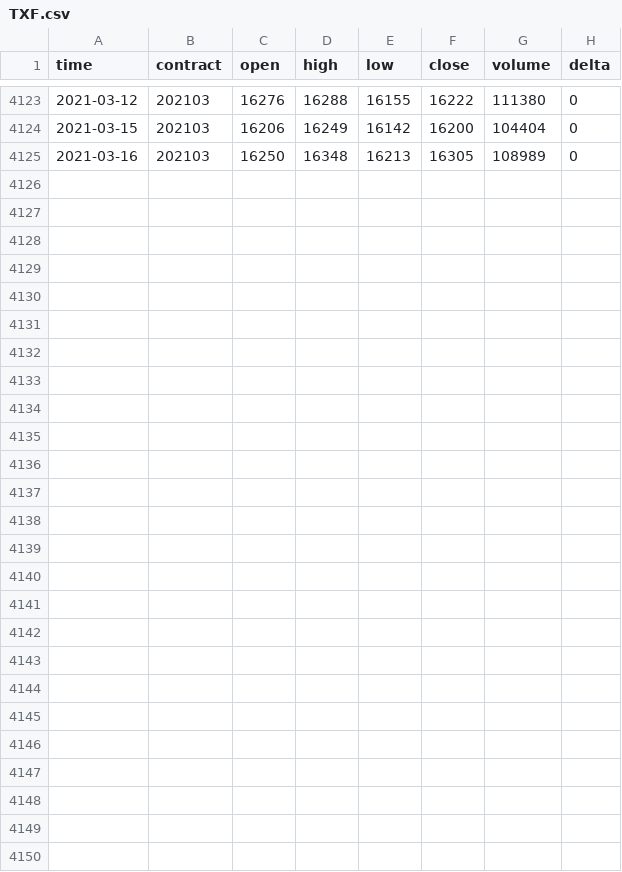
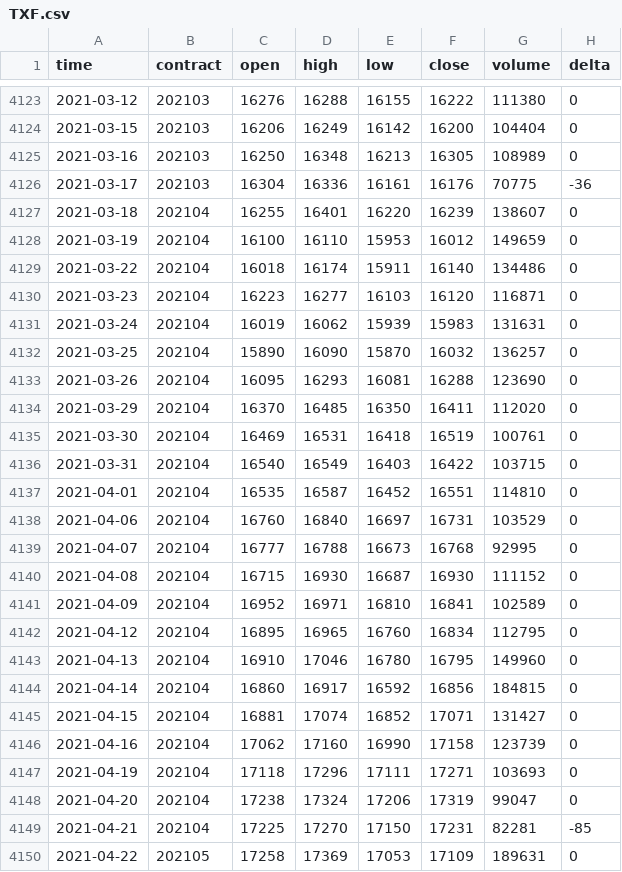
Before and after one commit to TonyTTTTT/SE2021-Group4-TradingPlatform, a CSV file: input-data/TXF.csv, drawn as a sheet; only a part is shown, gaps mark what is left out.

Commit message:
update TXF

```diff
--- a/input-data/TXF.csv
+++ b/input-data/TXF.csv
@@ -4125 +4125,26 @@ time,contract,open,high,low,close,volume,delta
 2021-03-16,202103,16250,16348,16213,16305,108989,0
+2021-03-17,202103,16304,16336,16161,16176,70775,-36
+2021-03-18,202104,16255,16401,16220,16239,138607,0
+2021-03-19,202104,16100,16110,15953,16012,149659,0
+2021-03-22,202104,16018,16174,15911,16140,134486,0
+2021-03-23,202104,16223,16277,16103,16120,116871,0
+2021-03-24,202104,16019,16062,15939,15983,131631,0
+2021-03-25,202104,15890,16090,15870,16032,136257,0
+2021-03-26,202104,16095,16293,16081,16288,123690,0
+2021-03-29,202104,16370,16485,16350,16411,112020,0
+2021-03-30,202104,16469,16531,16418,16519,100761,0
+2021-03-31,202104,16540,16549,16403,16422,103715,0
+2021-04-01,202104,16535,16587,16452,16551,114810,0
+2021-04-06,202104,16760,16840,16697,16731,103529,0
+2021-04-07,202104,16777,16788,16673,16768,92995,0
+2021-04-08,202104,16715,16930,16687,16930,111152,0
+2021-04-09,202104,16952,16971,16810,16841,102589,0
+2021-04-12,202104,16895,16965,16760,16834,112795,0
+2021-04-13,202104,16910,17046,16780,16795,149960,0
+2021-04-14,202104,16860,16917,16592,16856,184815,0
+2021-04-15,202104,16881,17074,16852,17071,131427,0
+2021-04-16,202104,17062,17160,16990,17158,123739,0
+2021-04-19,202104,17118,17296,17111,17271,103693,0
+2021-04-20,202104,17238,17324,17206,17319,99047,0
+2021-04-21,202104,17225,17270,17150,17231,82281,-85
+2021-04-22,202105,17258,17369,17053,17109,189631,0
```
